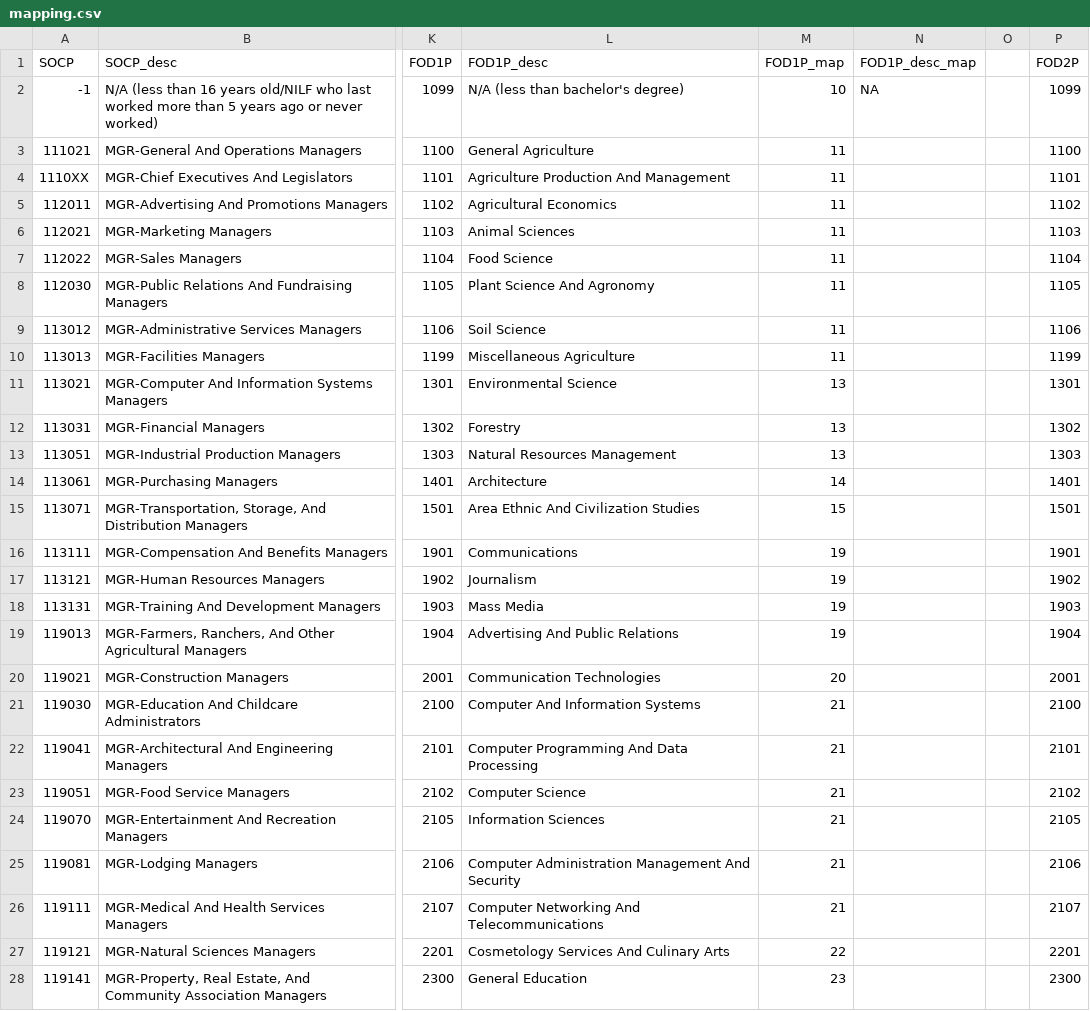
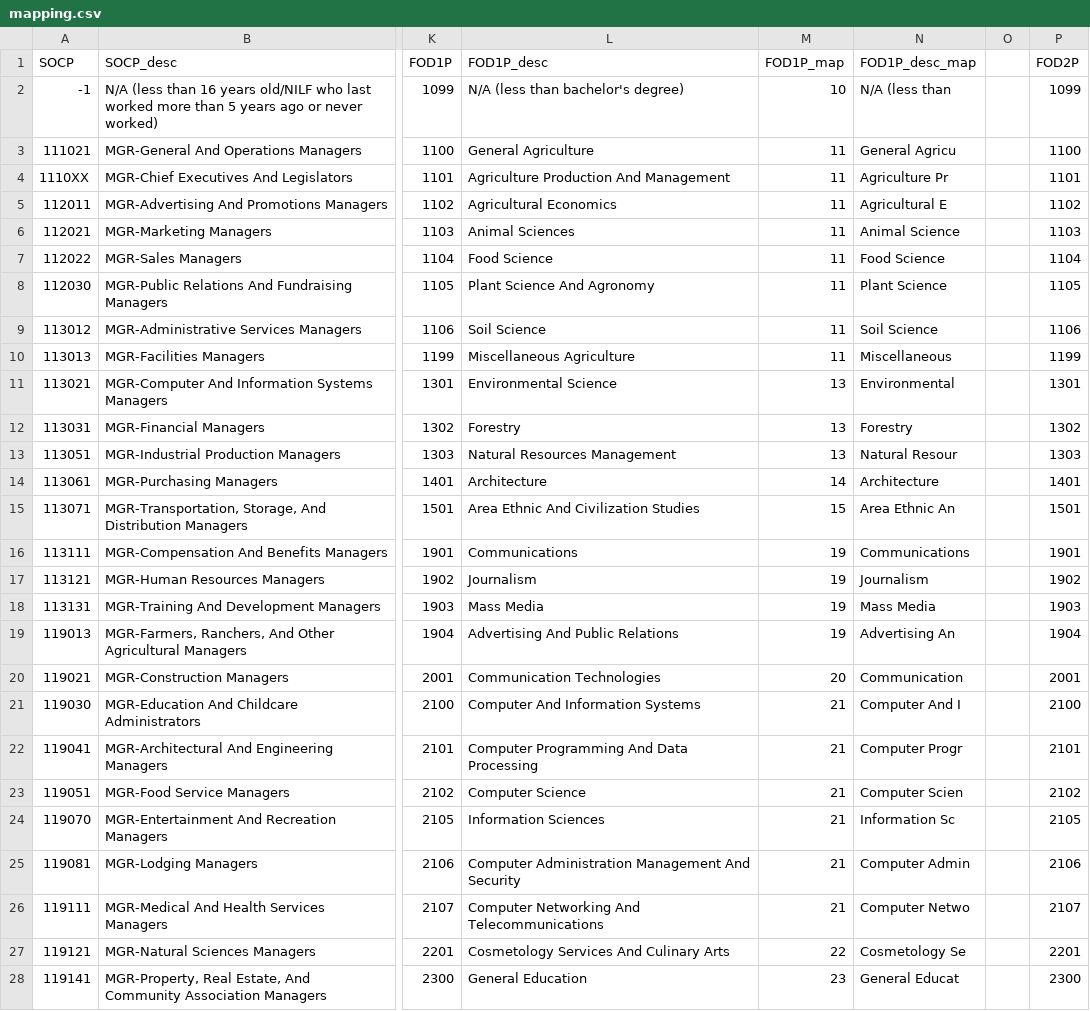
Before and after one commit to margaeor/mlopt-equal-opportunity, a CSV file: data/metadata/mapping.csv, drawn as a sheet; only a part is shown, gaps mark what is left out; the diff covers the shown part only; the diff names each change by its address in the sheet, - before the commit and + after, or states it on an @@ line.

```diff
--- a/data/metadata/mapping.csv
+++ b/data/metadata/mapping.csv
-N2 (FOD1P_desc_map): NA
+N2 (FOD1P_desc_map): N/A (less than
-N3 (FOD1P_desc_map): (empty)
+N3 (FOD1P_desc_map): General Agricu
-N4 (FOD1P_desc_map): (empty)
+N4 (FOD1P_desc_map): Agriculture Pr
-N5 (FOD1P_desc_map): (empty)
+N5 (FOD1P_desc_map): Agricultural E
-N6 (FOD1P_desc_map): (empty)
+N6 (FOD1P_desc_map): Animal Science
-N7 (FOD1P_desc_map): (empty)
+N7 (FOD1P_desc_map): Food Science
-N8 (FOD1P_desc_map): (empty)
+N8 (FOD1P_desc_map): Plant Science
-N9 (FOD1P_desc_map): (empty)
+N9 (FOD1P_desc_map): Soil Science
-N10 (FOD1P_desc_map): (empty)
+N10 (FOD1P_desc_map): Miscellaneous
-N11 (FOD1P_desc_map): (empty)
+N11 (FOD1P_desc_map): Environmental
-N12 (FOD1P_desc_map): (empty)
+N12 (FOD1P_desc_map): Forestry
-N13 (FOD1P_desc_map): (empty)
+N13 (FOD1P_desc_map): Natural Resour
-N14 (FOD1P_desc_map): (empty)
+N14 (FOD1P_desc_map): Architecture
-N15 (FOD1P_desc_map): (empty)
+N15 (FOD1P_desc_map): Area Ethnic An
-N16 (FOD1P_desc_map): (empty)
+N16 (FOD1P_desc_map): Communications
-N17 (FOD1P_desc_map): (empty)
+N17 (FOD1P_desc_map): Journalism
-N18 (FOD1P_desc_map): (empty)
+N18 (FOD1P_desc_map): Mass Media
-N19 (FOD1P_desc_map): (empty)
+N19 (FOD1P_desc_map): Advertising An
-N20 (FOD1P_desc_map): (empty)
+N20 (FOD1P_desc_map): Communication
-N21 (FOD1P_desc_map): (empty)
+N21 (FOD1P_desc_map): Computer And I
-N22 (FOD1P_desc_map): (empty)
+N22 (FOD1P_desc_map): Computer Progr
-N23 (FOD1P_desc_map): (empty)
+N23 (FOD1P_desc_map): Computer Scien
-N24 (FOD1P_desc_map): (empty)
+N24 (FOD1P_desc_map): Information Sc
-N25 (FOD1P_desc_map): (empty)
+N25 (FOD1P_desc_map): Computer Admin
-N26 (FOD1P_desc_map): (empty)
+N26 (FOD1P_desc_map): Computer Netwo
-N27 (FOD1P_desc_map): (empty)
+N27 (FOD1P_desc_map): Cosmetology Se
-N28 (FOD1P_desc_map): (empty)
+N28 (FOD1P_desc_map): General Educat
```
Also changed, not shown: 160 edited cells elsewhere in this file, data/betas_iai1.csv, 2 other files.
